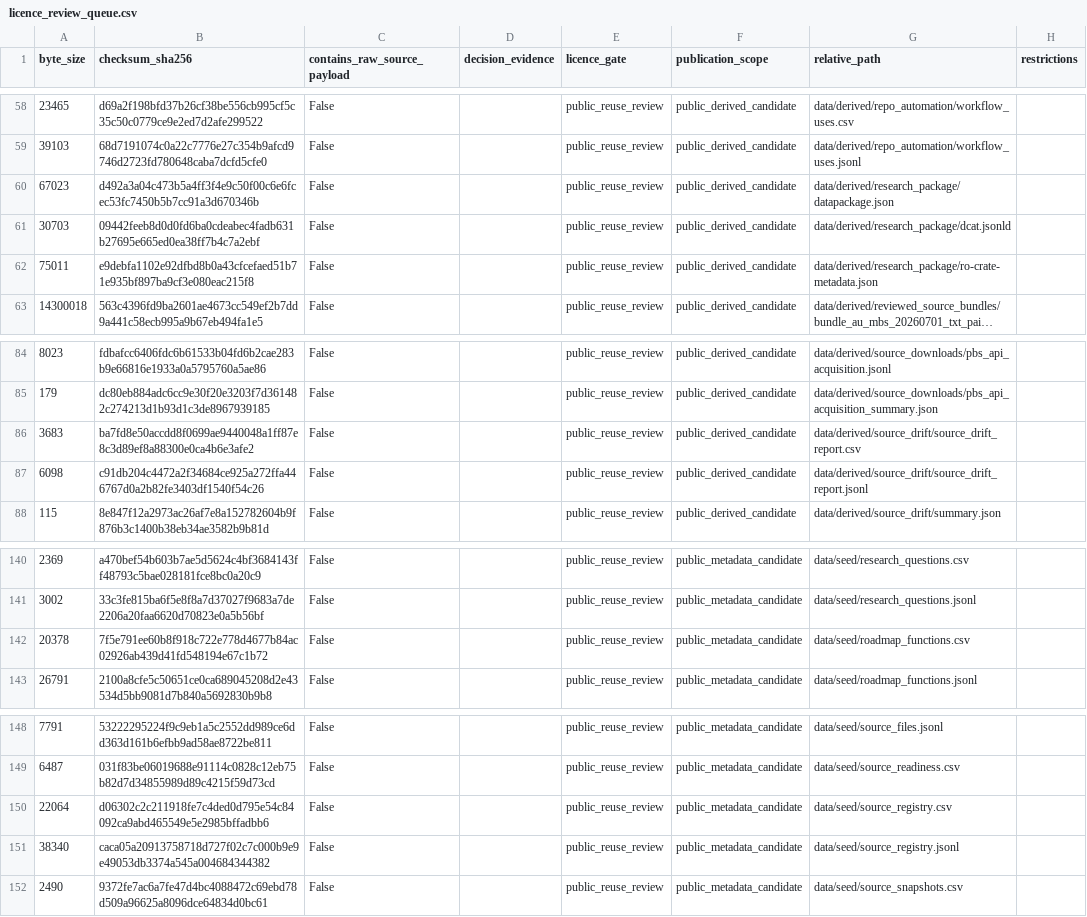
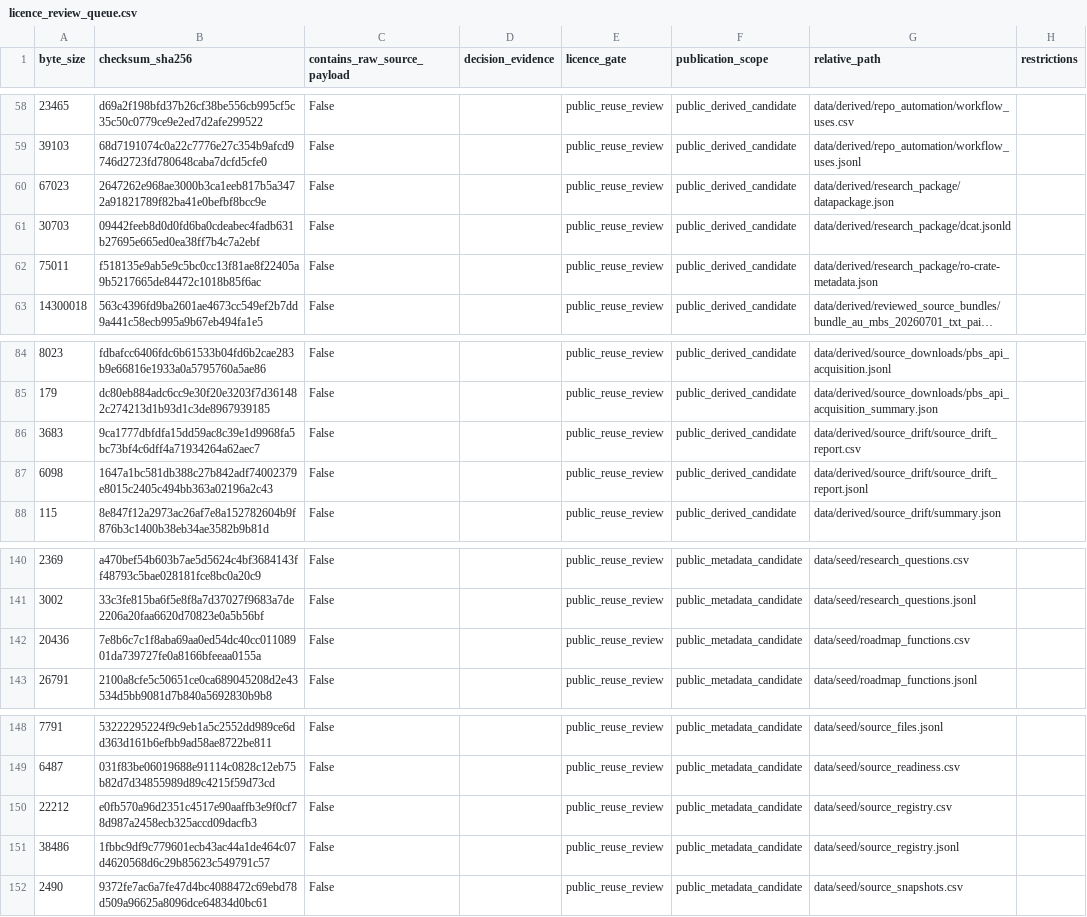
Before and after one commit to edithatogo/reimbursement-atlas, a CSV file: apps/dashboard/public/data/licence_review_queue.csv, drawn as a sheet; only a part is shown, gaps mark what is left out; long unchanged cells end in …; the diff names each change by its address in the sheet, - before the commit and + after, or states it on an @@ line.

Commit message:
docs(licensing): record MBS source redistribution terms

```diff
--- a/apps/dashboard/public/data/licence_review_queue.csv
+++ b/apps/dashboard/public/data/licence_review_queue.csv
-B60 (checksum_sha256): d492a3a04c473b5a4ff3f4e9c50f00c6e6fcec53fc7450b5b7cc91a3d670346b
+B60 (checksum_sha256): 2647262e968ae3000b3ca1eeb817b5a3472a91821789f82ba41e0befbf8bcc9e
-B62 (checksum_sha256): e9debfa1102e92dfbd8b0a43cfcefaed51b71e935bf897ba9cf3e080eac215f8
+B62 (checksum_sha256): f518135e9ab5e9c5bc0cc13f81ae8f22405a9b5217665de84472c1018b85f6ac
-B86 (checksum_sha256): ba7fd8e50accdd8f0699ae9440048a1ff87e8c3d89ef8a88300e0ca4b6e3afe2
+B86 (checksum_sha256): 9ca1777dbfdfa15dd59ac8c39e1d9968fa5bc73bf4c6dff4a71934264a62aec7
-B87 (checksum_sha256): c91db204c4472a2f34684ce925a272ffa446767d0a2b82fe3403df1540f54c26
+B87 (checksum_sha256): 1647a1bc581db388c27b842adf74002379e8015c2405c494bb363a02196a2c43
-A142 (byte_size): 20378
+A142 (byte_size): 20436
-B142 (checksum_sha256): 7f5e791ee60b8f918c722e778d4677b84ac02926ab439d41fd548194e67c1b72
+B142 (checksum_sha256): 7e8b6c7c1f8aba69aa0ed54dc40cc01108901da739727fe0a8166bfeeaa0155a
-A150 (byte_size): 22064
+A150 (byte_size): 22212
-B150 (checksum_sha256): d06302c2c211918fe7c4ded0d795e54c84092ca9abd465549e5e2985bffadbb6
+B150 (checksum_sha256): e0fb570a96d2351c4517e90aaffb3e9f0cf78d987a2458ecb325accd09dacfb3
-A151 (byte_size): 38340
+A151 (byte_size): 38486
-B151 (checksum_sha256): caca05a20913758718d727f02c7c000b9e9e49053db3374a545a004684344382
+B151 (checksum_sha256): 1fbbc9df9c779601ecb43ac44a1de464c07d4620568d6c29b85623c549791c57
```
Also changed, not shown: apps/dashboard/public/data/source_drift_report.csv, data/derived/licence_review/licence_review_queue.csv, 22 other files.
